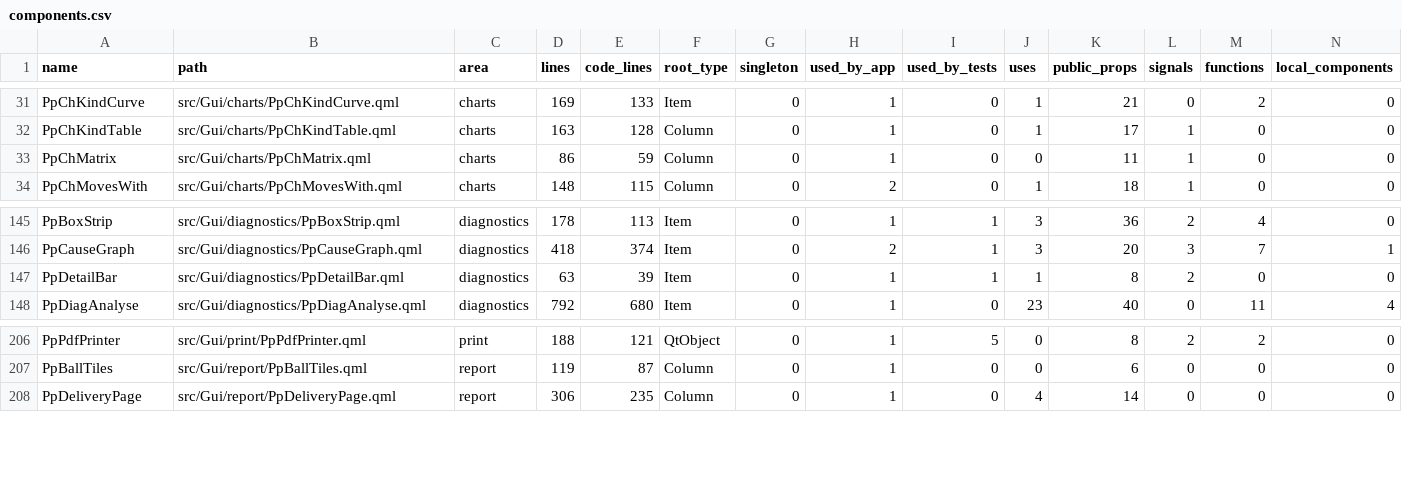
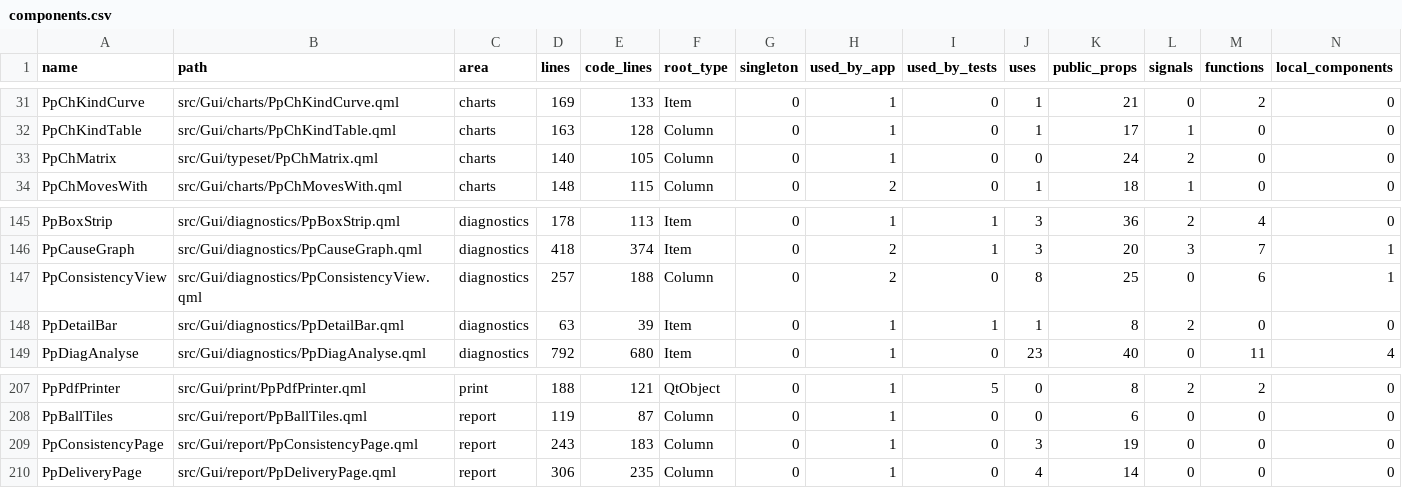
Before and after one commit to PinPoint-Golf/PinPointStudio, a CSV file: docs/implementation/gui-catalogue/data/components.csv, drawn as a sheet; only a part is shown, gaps mark what is left out; rows hold the shown columns only; the diff names each change by its address in the sheet, - before the commit and + after, or states it on an @@ line.

Commit message:
Docs: the Consistency design says what was built
The rules, figures and decisions now match the code. The figures are re-issued
from real alignment, which changes the table from the mock: P7-P8 is no longer
loose nearly everywhere. Adds the P8 evidence, the all-golfer word mix, the
guarded shots and the route that reproduces every number.

Thresholds are still first guesses on one golfer.

```diff
--- a/docs/implementation/gui-catalogue/data/components.csv
+++ b/docs/implementation/gui-catalogue/data/components.csv
-B33 (path): src/Gui/charts/PpChMatrix.qml
+B33 (path): src/Gui/typeset/PpChMatrix.qml
-D33 (lines): 86
+D33 (lines): 140
-E33 (code_lines): 59
+E33 (code_lines): 105
-K33 (public_props): 11
+K33 (public_props): 24
-L33 (signals): 1
+L33 (signals): 2
+row 147: PpConsistencyView | src/Gui/diagnostics/PpConsistencyView.qml | diagnostics | 257 | 188 | Column | 0 | 2 | 0 | 8 | 25 | 0 | 6 | 1
+row 209: PpConsistencyPage | src/Gui/report/PpConsistencyPage.qml | report | 243 | 183 | Column | 0 | 1 | 0 | 3 | 19 | 0 | 0 | 0
```
Also changed, not shown: 2 other files.
